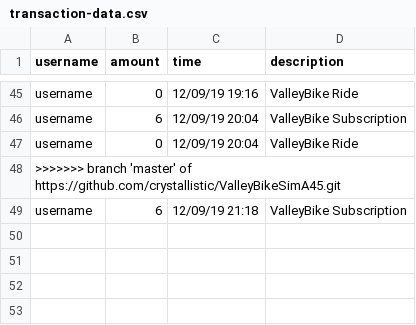
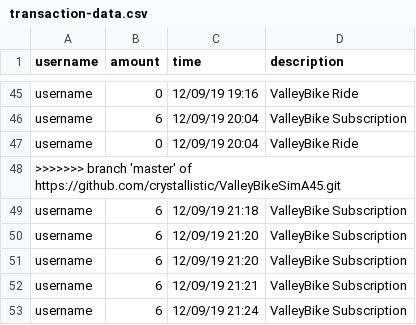
Before and after one commit to crystallistic/ValleyBikeSimA45, a CSV file: ValleyBikeSimA45/data-files/transaction-data.csv, drawn as a sheet; only a part is shown, gaps mark what is left out.

```diff
--- a/ValleyBikeSimA45/data-files/transaction-data.csv
+++ b/ValleyBikeSimA45/data-files/transaction-data.csv
@@ -49 +49,5 @@ username,0,12/09/19 20:04,ValleyBike Ride
 username,6,12/09/19 21:18,ValleyBike Subscription
+username,6,12/09/19 21:20,ValleyBike Subscription
+username,6,12/09/19 21:20,ValleyBike Subscription
+username,6,12/09/19 21:21,ValleyBike Subscription
+username,6,12/09/19 21:24,ValleyBike Subscription
```
Also changed, not shown: 1 other file.
